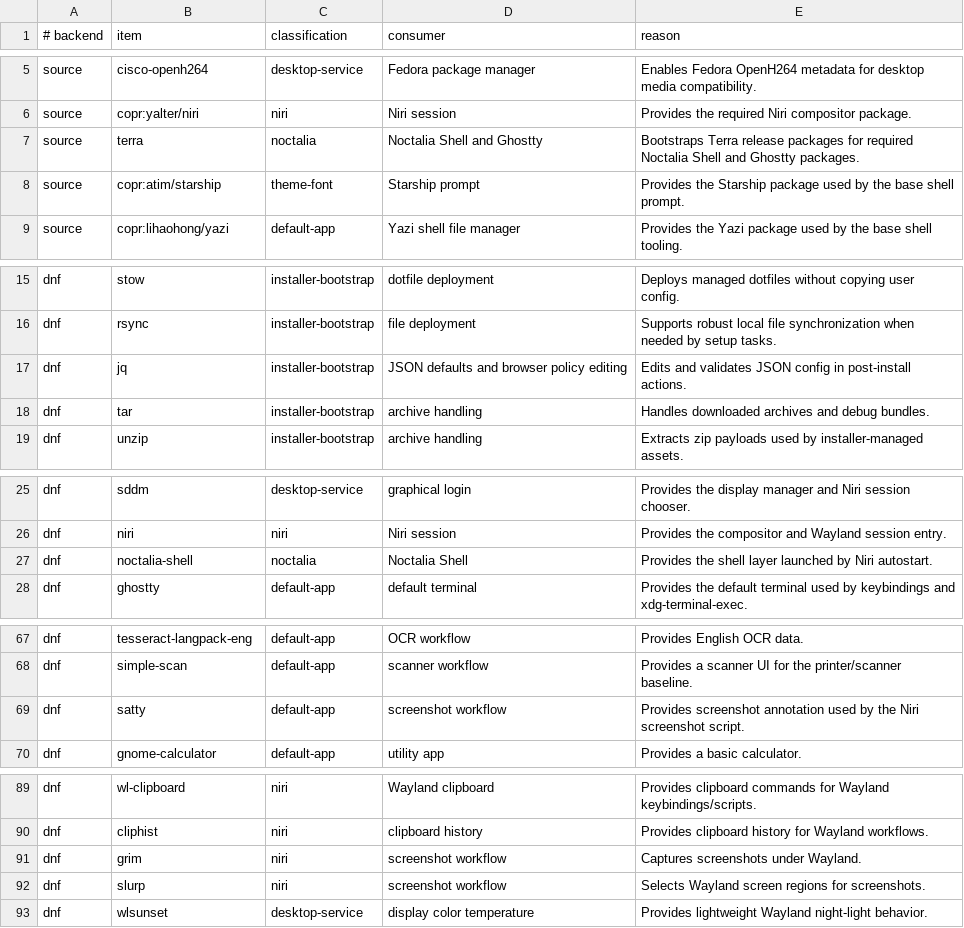
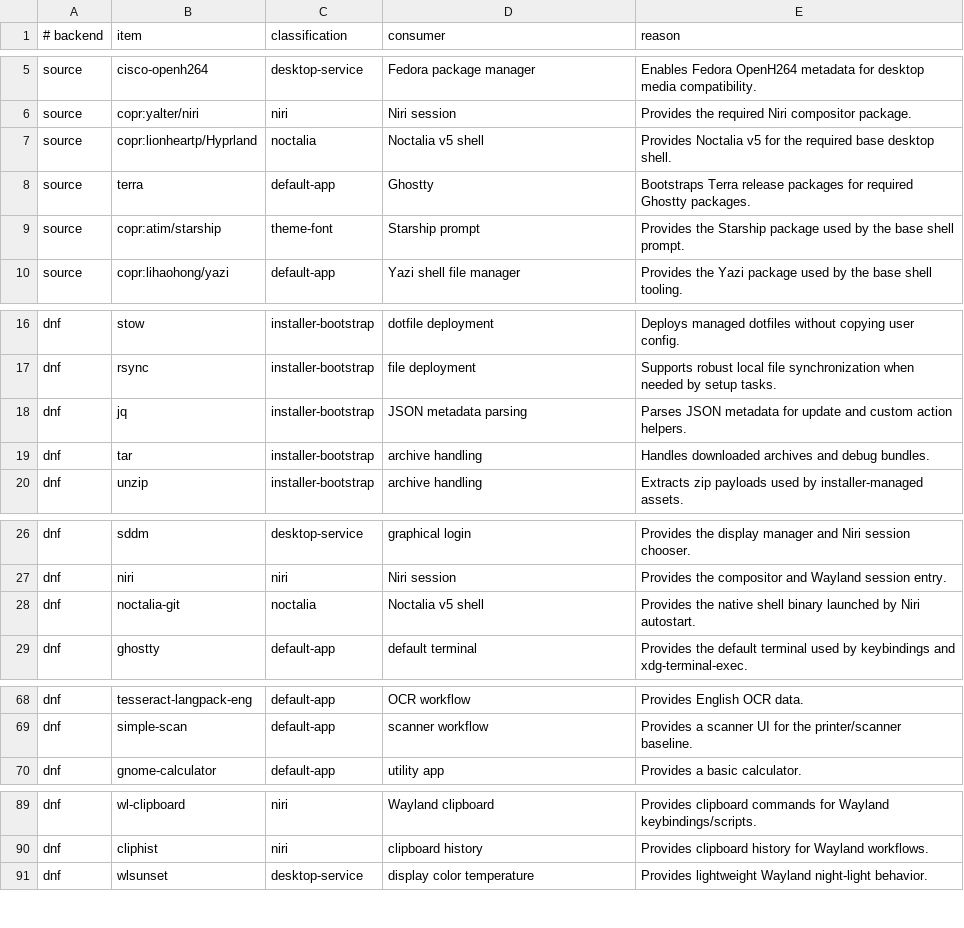
Before and after one commit to bgmulinari/zz-fedora, a TSV file: config/base-responsibility.tsv, drawn as a sheet; only a part is shown, gaps mark what is left out; the diff covers the shown part only.

```diff
--- a/config/base-responsibility.tsv
+++ b/config/base-responsibility.tsv
@@ -6,3 +6,4 @@ source	cisco-openh264	desktop-service	Fedora package manager	Enables Fedora Open
 source	copr:yalter/niri	niri	Niri session	Provides the required Niri compositor package.
-source	terra	noctalia	Noctalia Shell and Ghostty	Bootstraps Terra release packages for required Noctalia Shell and Ghostty packages.
+source	copr:lionheartp/Hyprland	noctalia	Noctalia v5 shell	Provides Noctalia v5 for the required base desktop shell.
+source	terra	default-app	Ghostty	Bootstraps Terra release packages for required Ghostty packages.
 source	copr:atim/starship	theme-font	Starship prompt	Provides the Starship package used by the base shell prompt.
@@ -16,3 +17,3 @@ dnf	stow	installer-bootstrap	dotfile deployment	Deploys managed dotfiles without
 dnf	rsync	installer-bootstrap	file deployment	Supports robust local file synchronization when needed by setup tasks.
-dnf	jq	installer-bootstrap	JSON defaults and browser policy editing	Edits and validates JSON config in post-install actions.
+dnf	jq	installer-bootstrap	JSON metadata parsing	Parses JSON metadata for update and custom action helpers.
 dnf	tar	installer-bootstrap	archive handling	Handles downloaded archives and debug bundles.
@@ -26,3 +27,3 @@ dnf	sddm	desktop-service	graphical login	Provides the display manager and Niri s
 dnf	niri	niri	Niri session	Provides the compositor and Wayland session entry.
-dnf	noctalia-shell	noctalia	Noctalia Shell	Provides the shell layer launched by Niri autostart.
+dnf	noctalia-git	noctalia	Noctalia v5 shell	Provides the native shell binary launched by Niri autostart.
 dnf	ghostty	default-app	default terminal	Provides the default terminal used by keybindings and xdg-terminal-exec.
@@ -68,3 +69,2 @@ dnf	tesseract-langpack-eng	default-app	OCR workflow	Provides English OCR data.
 dnf	simple-scan	default-app	scanner workflow	Provides a scanner UI for the printer/scanner baseline.
-dnf	satty	default-app	screenshot workflow	Provides screenshot annotation used by the Niri screenshot script.
 dnf	gnome-calculator	default-app	utility app	Provides a basic calculator.
@@ -90,4 +90,2 @@ dnf	wl-clipboard	niri	Wayland clipboard	Provides clipboard commands for Wayland
 dnf	cliphist	niri	clipboard history	Provides clipboard history for Wayland workflows.
-dnf	grim	niri	screenshot workflow	Captures screenshots under Wayland.
-dnf	slurp	niri	screenshot workflow	Selects Wayland screen regions for screenshots.
 dnf	wlsunset	desktop-service	display color temperature	Provides lightweight Wayland night-light behavior.
```
Also changed, not shown: 1 edited cell elsewhere in this file, config/managed-config.tsv, 34 other files.
